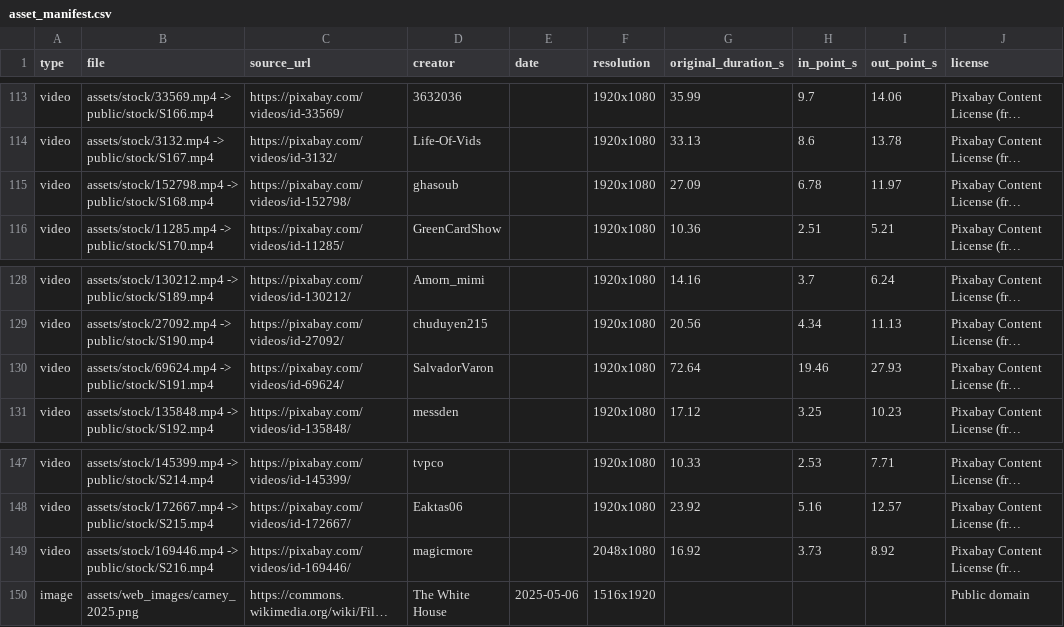
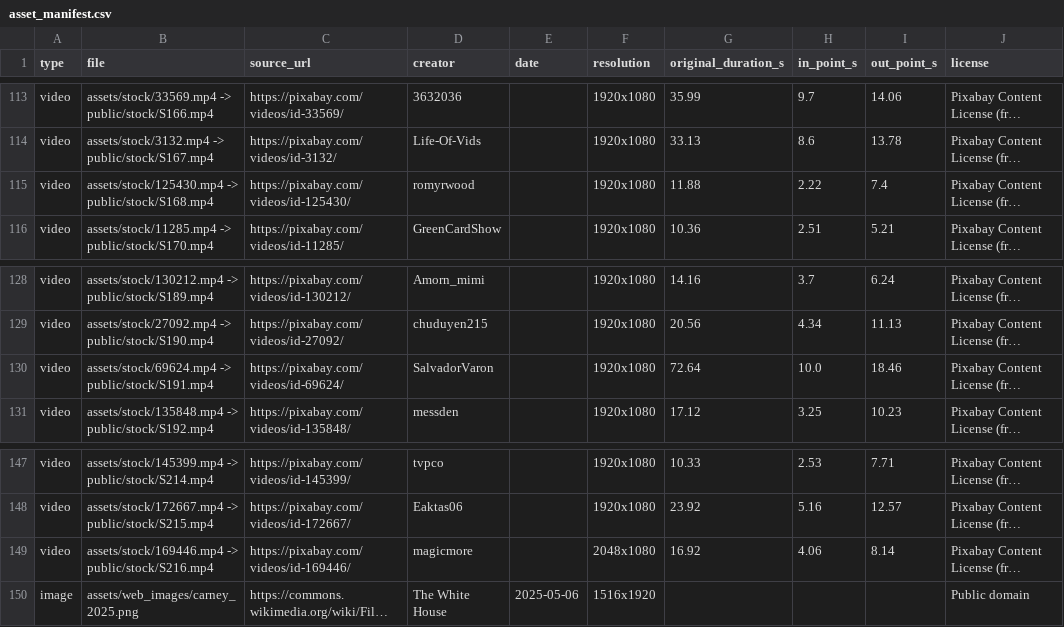
Before and after one commit to rohanmalyadri/cnada-remotion, a CSV file: metadata/asset_manifest.csv, drawn as a sheet; only a part is shown, gaps mark what is left out; long unchanged cells end in …; the diff names each change by its address in the sheet, - before the commit and + after, or states it on an @@ line.

```diff
--- a/metadata/asset_manifest.csv
+++ b/metadata/asset_manifest.csv
-B115 (file): assets/stock/152798.mp4 -> public/stock/S168.mp4
+B115 (file): assets/stock/125430.mp4 -> public/stock/S168.mp4
-C115 (source_url): https://pixabay.com/videos/id-152798/
+C115 (source_url): https://pixabay.com/videos/id-125430/
-D115 (creator): ghasoub
+D115 (creator): romyrwood
-G115 (original_duration_s): 27.09
+G115 (original_duration_s): 11.88
-H115 (in_point_s): 6.78
+H115 (in_point_s): 2.22
-I115 (out_point_s): 11.97
+I115 (out_point_s): 7.4
-H130 (in_point_s): 19.46
+H130 (in_point_s): 10.0
-I130 (out_point_s): 27.93
+I130 (out_point_s): 18.46
-H149 (in_point_s): 3.73
+H149 (in_point_s): 4.06
-I149 (out_point_s): 8.92
+I149 (out_point_s): 8.14
```
Also changed, not shown: metadata/scene_plan.csv, 7 other files.
